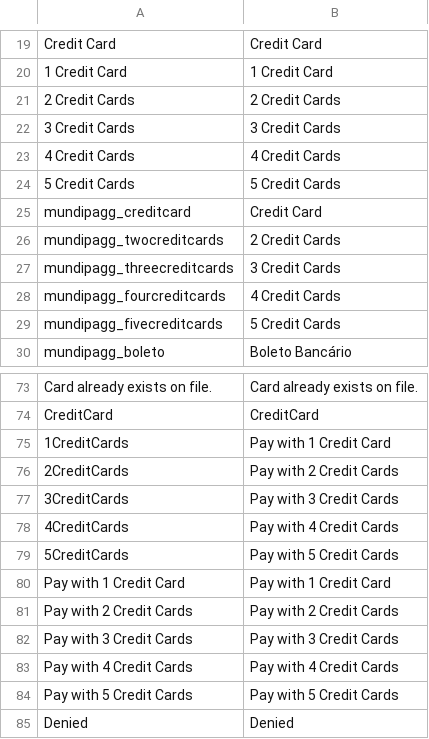
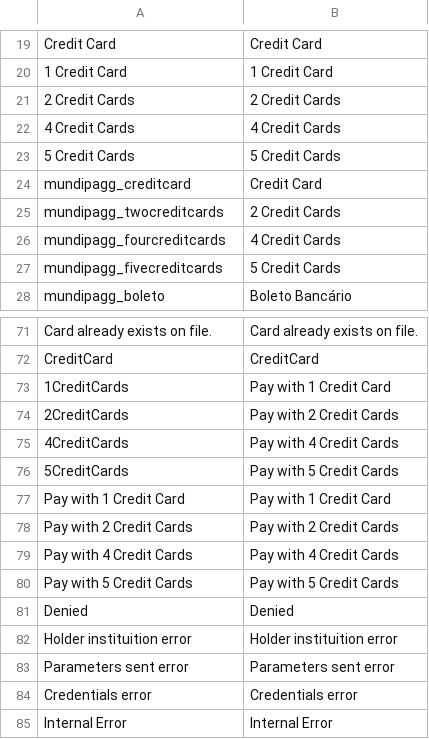
Before and after one commit to zpvini/magento-module, a CSV file: app/locale/en_US/Uecommerce_Mundipagg.csv, drawn as a sheet; only a part is shown, gaps mark what is left out; the shorter side is filled out with more unchanged rows; the diff names each change by its address in the sheet, - before the commit and + after, or states it on an @@ line.

```diff
--- a/app/locale/en_US/Uecommerce_Mundipagg.csv
+++ b/app/locale/en_US/Uecommerce_Mundipagg.csv
-row 22: 3 Credit Cards | 3 Credit Cards
-row 27: mundipagg_threecreditcards | 3 Credit Cards
-row 77: 3CreditCards | Pay with 3 Credit Cards
-row 82: Pay with 3 Credit Cards | Pay with 3 Credit Cards
```
Also changed, not shown: app/locale/pt_BR/Uecommerce_Mundipagg.csv, 7 other files.
